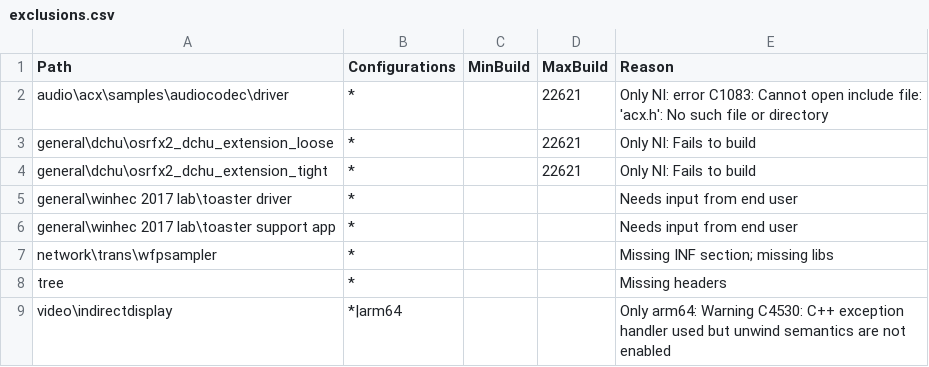
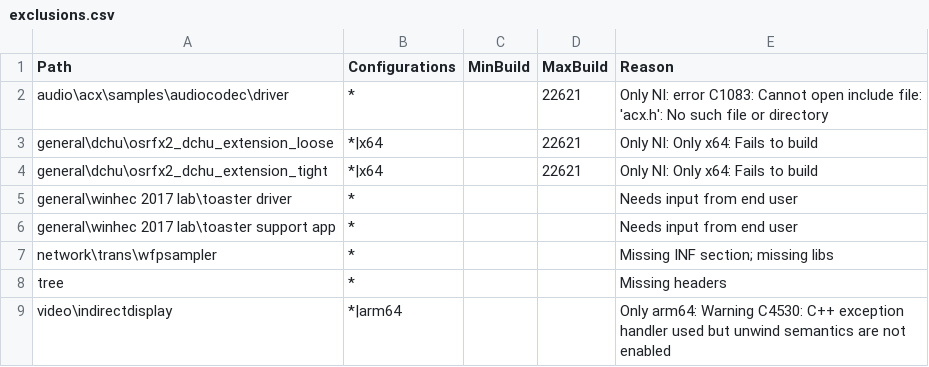
Before and after one commit to microsoft/Windows-driver-samples, a CSV file: exclusions.csv, drawn as a sheet.

Commit message:
Update exclusions

```diff
--- a/exclusions.csv
+++ b/exclusions.csv
@@ -2,4 +2,4 @@ Path,Configurations,MinBuild,MaxBuild,Reason
 audio\acx\samples\audiocodec\driver,*,,22621,Only NI: error C1083: Cannot open include file: 'acx.h': No such file or directory
-general\dchu\osrfx2_dchu_extension_loose,*,,22621,Only NI: Fails to build
-general\dchu\osrfx2_dchu_extension_tight,*,,22621,Only NI: Fails to build
+general\dchu\osrfx2_dchu_extension_loose,*|x64,,22621,Only NI: Only x64: Fails to build
+general\dchu\osrfx2_dchu_extension_tight,*|x64,,22621,Only NI: Only x64: Fails to build
 general\winhec 2017 lab\toaster driver,*,,,Needs input from end user
```
